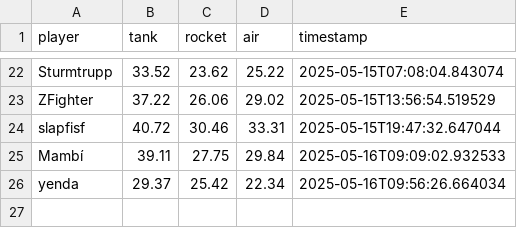
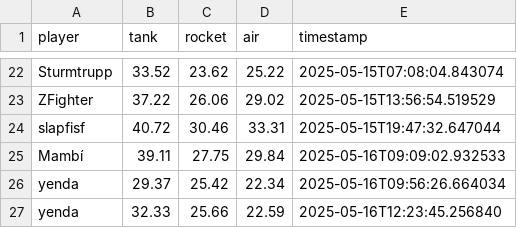
Before and after one commit to Stepanekmi/vs-data-store, a CSV file: data/power_data.csv, drawn as a sheet; only a part is shown, gaps mark what is left out; the diff names each change by its address in the sheet, - before the commit and + after, or states it on an @@ line.

Commit message:
Power data for yenda

```diff
--- a/data/power_data.csv
+++ b/data/power_data.csv
+row 27: yenda | 32.33 | 25.66 | 22.59 | 2025-05-16T12:23:45.256840
```
